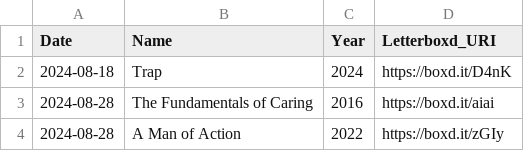
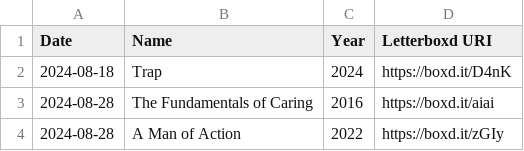
Before and after one commit to santrenan/Inserts_Movies, a CSV file: movies_list.csv, drawn as a sheet; only a part is shown.

Commit message:
Update movies_list.csv

```diff
--- a/movies_list.csv
+++ b/movies_list.csv
@@ -1,2 +1,2 @@
-Date,Name,Year,Letterboxd_URI
+Date,Name,Year,Letterboxd URI
 2024-08-18,Trap,2024,https://boxd.it/D4nK
```
